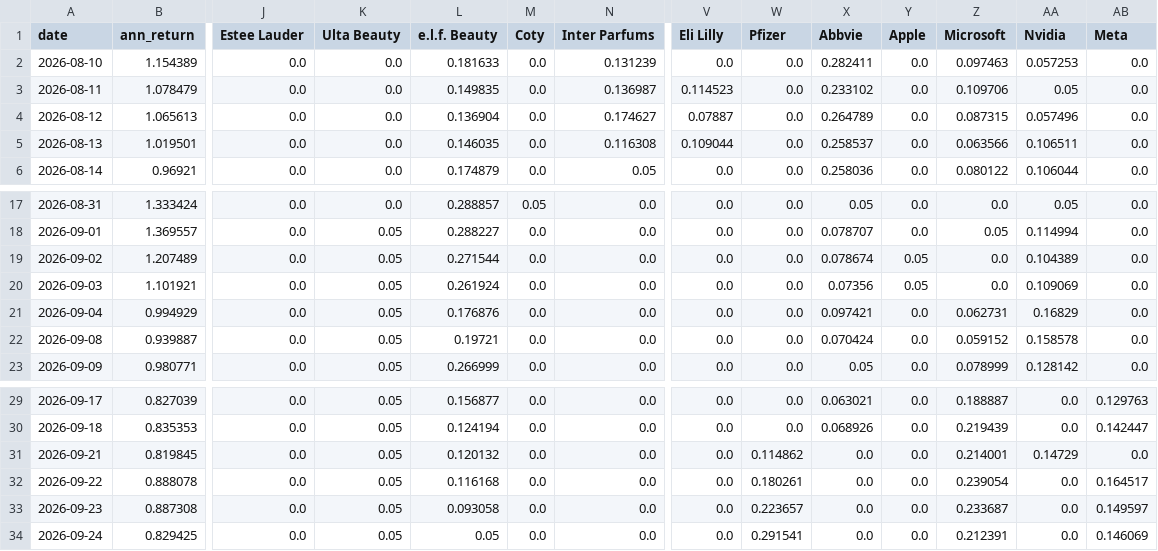
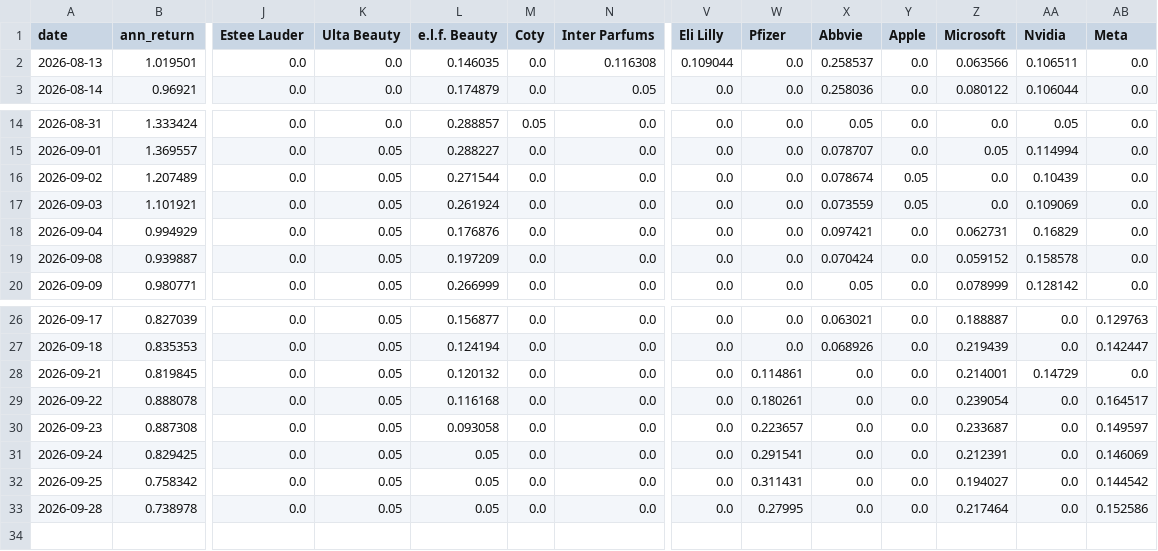
Before and after one commit to RamaAkach/OPIM-5641---Final-Project, a CSV file: results/weight_history.csv, drawn as a sheet; only a part is shown, gaps mark what is left out; removed rows and columns are numbered as before the commit, all else as after; rows hold the shown columns only; the diff names each change by its address in the sheet, - before the commit and + after, or states it on an @@ line.

```diff
--- a/results/weight_history.csv
+++ b/results/weight_history.csv
-row 2: 2026-08-10 | 1.154389 | 0.0 | 0.0 | 0.181633 | 0.0 | 0.131239 | 0.0 | 0.0 | 0.282411 | 0.0 | 0.097463 | 0.057253 | 0.0
-row 3: 2026-08-11 | 1.078479 | 0.0 | 0.0 | 0.149835 | 0.0 | 0.136987 | 0.114523 | 0.0 | 0.233102 | 0.0 | 0.109706 | 0.05 | 0.0
-row 4: 2026-08-12 | 1.065613 | 0.0 | 0.0 | 0.136904 | 0.0 | 0.174627 | 0.07887 | 0.0 | 0.264789 | 0.0 | 0.087315 | 0.057496 | 0.0
-AA16 (Nvidia): 0.104389
+AA16 (Nvidia): 0.10439
-X17 (Abbvie): 0.07356
+X17 (Abbvie): 0.073559
-L19 (e.l.f. Beauty): 0.19721
+L19 (e.l.f. Beauty): 0.197209
-W28 (Pfizer): 0.114862
+W28 (Pfizer): 0.114861
+row 32: 2026-09-25 | 0.758342 | 0.0 | 0.05 | 0.05 | 0.0 | 0.0 | 0.0 | 0.311431 | 0.0 | 0.0 | 0.194027 | 0.0 | 0.144542
+row 33: 2026-09-28 | 0.738978 | 0.0 | 0.05 | 0.05 | 0.0 | 0.0 | 0.0 | 0.27995 | 0.0 | 0.0 | 0.217464 | 0.0 | 0.152586
```
Also changed, not shown: results/paper_trading.csv, 7 other files.
